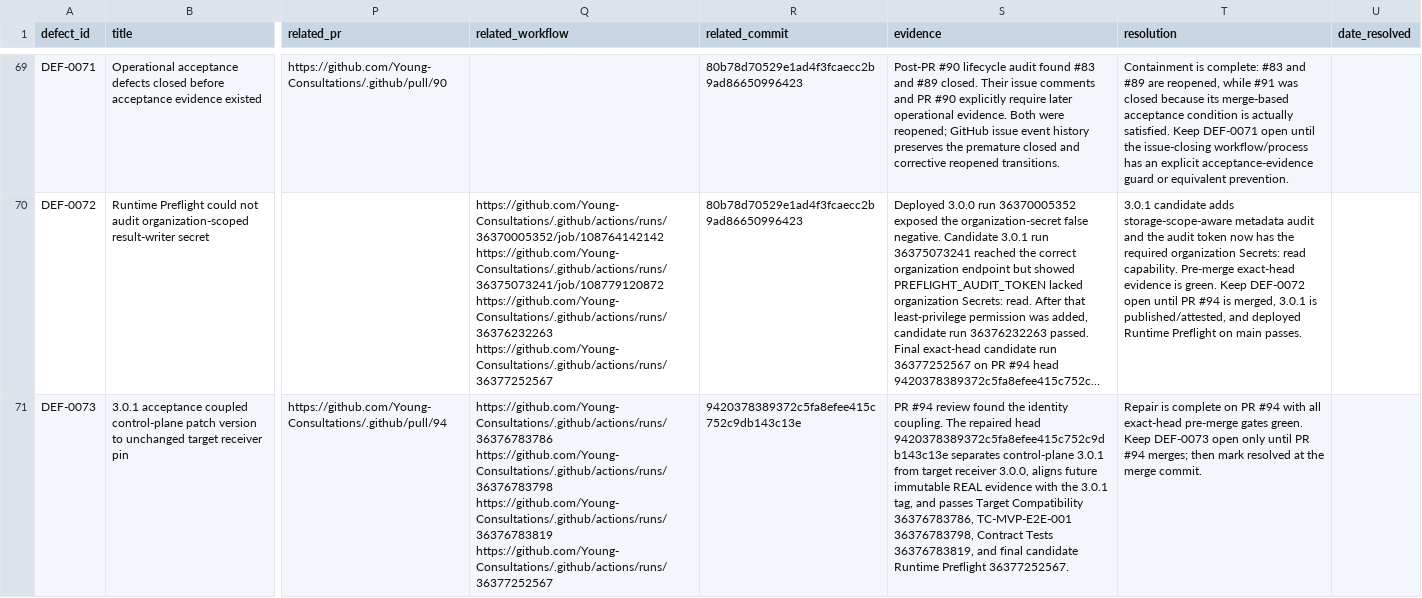
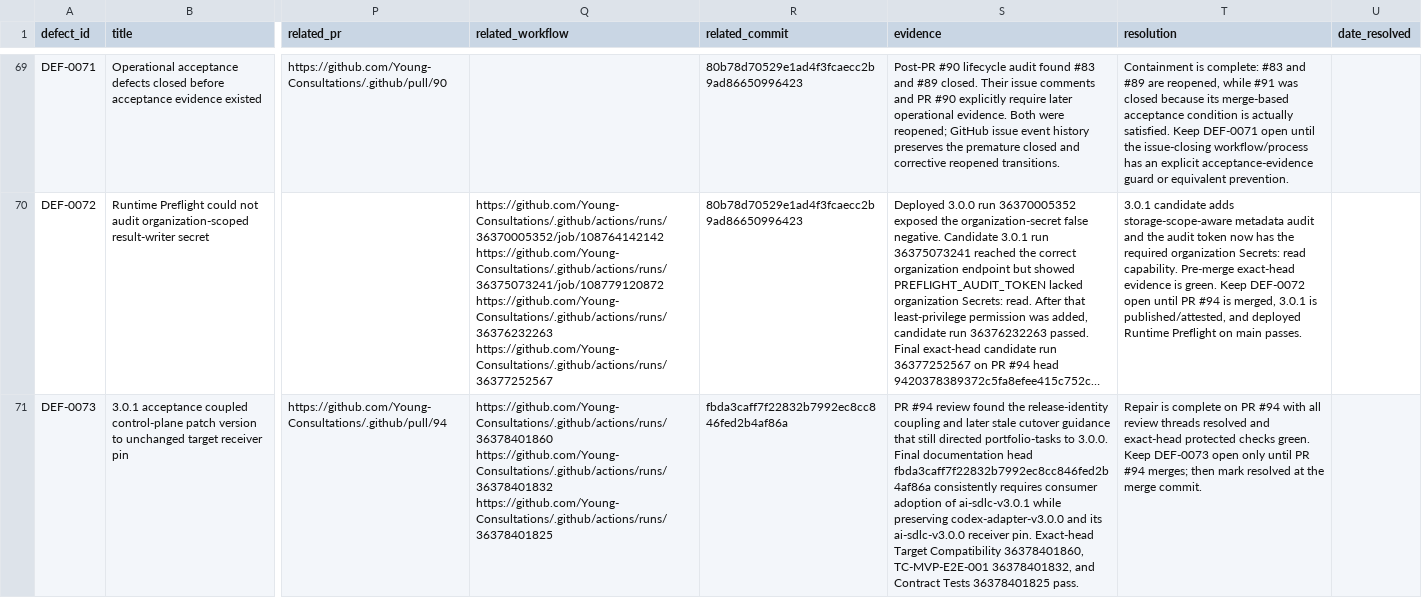
Before and after one commit to Young-Consultations/consulting-playbook, a CSV file: ai-sdlc/defects/defect-ledger.csv, drawn as a sheet; only a part is shown, gaps mark what is left out; long unchanged cells end in …; the diff names each change by its address in the sheet, - before the commit and + after, or states it on an @@ line.

Commit message:
Update DEF-0073 with final PR review evidence

```diff
--- a/ai-sdlc/defects/defect-ledger.csv
+++ b/ai-sdlc/defects/defect-ledger.csv
-Q71 (related_workflow): https://github.com/Young-Consultations/.github/actions/runs/36376783786 https://github.com/Young-Consultations/.github/actions/runs/36376783798 https://github.com/Young-Consultations/.github/actions/runs/36376783819 https://github.com/Young-Consultations/.github/actions/runs/36377252567
+Q71 (related_workflow): https://github.com/Young-Consultations/.github/actions/runs/36378401860 https://github.com/Young-Consultations/.github/actions/runs/36378401832 https://github.com/Young-Consultations/.github/actions/runs/36378401825
-R71 (related_commit): 9420378389372c5fa8efee415c752c9db143c13e
+R71 (related_commit): fbda3caff7f22832b7992ec8cc846fed2b4af86a
-S71 (evidence): …found the identity coupling. The repaired head 9420378389372c5fa8efee415c752c9db143c13e separates control-plane 3.0.1 from target receiver 3.0.0, aligns future immutable REAL evidence with the 3.0.1 tag, and passes Target Compatibility 36376783786, TC-MVP-E2E-001 36376783798, Contract Tests 36376783819, and final candidate Runtime Preflight 36377252567.
+S71 (evidence): …found the release-identity coupling and later stale cutover guidance that still directed portfolio-tasks to 3.0.0. Final documentation head fbda3caff7f22832b7992ec8cc846fed2b4af86a consistently requires consumer adoption of ai-sdlc-v3.0.1 while preserving codex-adapter-v3.0.0 and its ai-sdlc-v3.0.0 receiver pin. Exact-head Target Compatibility 36378401860, TC-MVP-E2E-001 36378401832, and Contract Tests 36378401825 pass.
-T71 (resolution): …with all exact-head pre-merge gates green. Keep…
+T71 (resolution): …with all review threads resolved and exact-head protected checks green. Keep…
```
